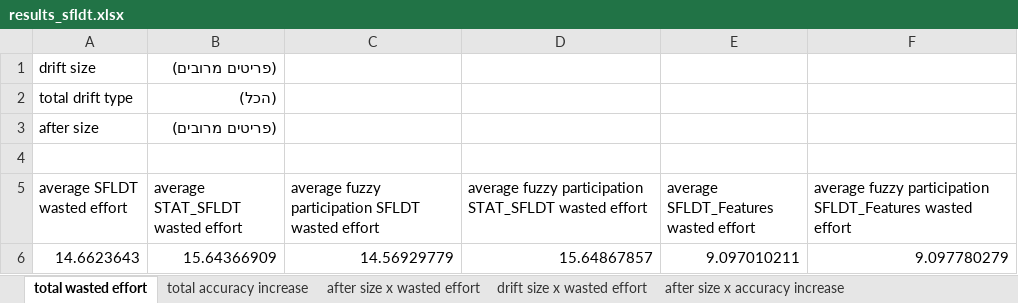
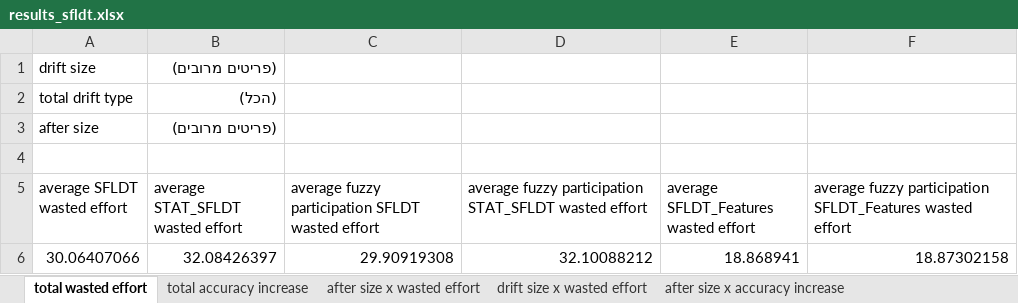
Before and after one commit to yoavzelinger/APPETITE, an Excel workbook: data/results/results_sfldt.xlsx, sheet total wasted effort, drawn as a sheet; values as stored, in another font and other column widths than the file's, no borders; charts and pictures not drawn; removed rows and columns are numbered as before the commit, all else as after; the diff names each change by its address in the sheet, - before the commit and + after, or states it on an @@ line.

```diff
--- a/data/results/results_sfldt.xlsx (sheet total wasted effort)
+++ b/data/results/results_sfldt.xlsx (sheet total wasted effort)
-row 6: 14.6623643 | 15.64366909 | 14.56929779 | 15.64867857 | 9.097010211 | 9.097780279
+row 6: 30.06407066 | 32.08426397 | 29.90919308 | 32.10088212 | 18.868941 | 18.87302158
```
Also changed, not shown: sheet after size x accuracy increase, sheet after size x wasted effort, sheet drift size x accuracy increase, sheet drift size x wasted effort, sheet total accuracy increase, charts or pictures.
